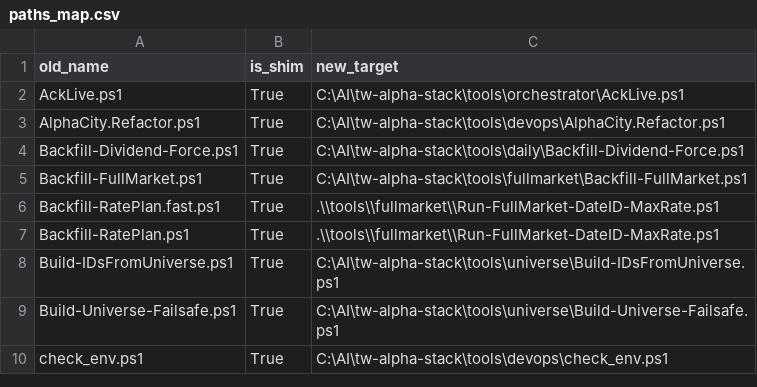
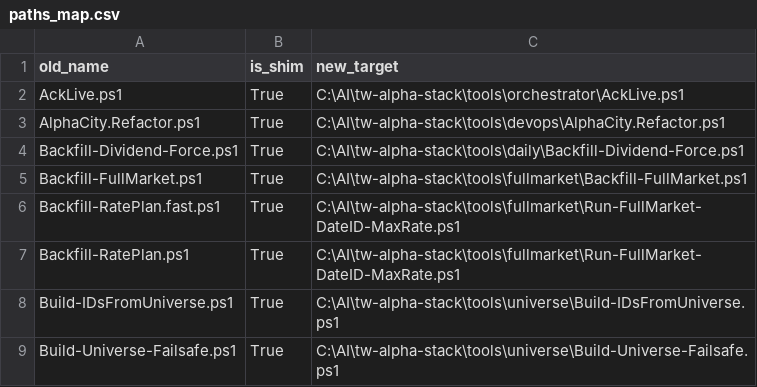
Before and after one commit to venusbananarama/tw-alpha-stack, a CSV file: docs/paths_map.csv, drawn as a sheet; only a part is shown; the shorter side is filled out with more unchanged rows.

Commit message:
docs(handover): Now_Status 20251021 + update paths_map (abs targets)

```diff
--- a/docs/paths_map.csv
+++ b/docs/paths_map.csv
@@ -5,4 +5,4 @@
 "Backfill-FullMarket.ps1","True","C:\AI\tw-alpha-stack\tools\fullmarket\Backfill-FullMarket.ps1"
-"Backfill-RatePlan.fast.ps1","True",".\\tools\\fullmarket\\Run-FullMarket-DateID-MaxRate.ps1"
-"Backfill-RatePlan.ps1","True",".\\tools\\fullmarket\\Run-FullMarket-DateID-MaxRate.ps1"
+"Backfill-RatePlan.fast.ps1","True","C:\AI\tw-alpha-stack\tools\fullmarket\Run-FullMarket-DateID-MaxRate.ps1"
+"Backfill-RatePlan.ps1","True","C:\AI\tw-alpha-stack\tools\fullmarket\Run-FullMarket-DateID-MaxRate.ps1"
 "Build-IDsFromUniverse.ps1","True","C:\AI\tw-alpha-stack\tools\universe\Build-IDsFromUniverse.ps1"
```
Also changed, not shown: 1 other file.
